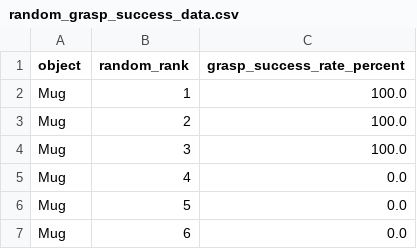
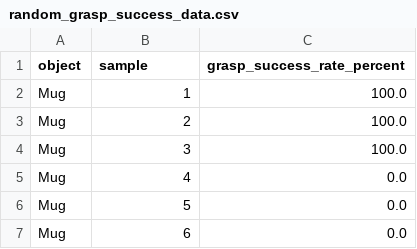
Before and after one commit to aladetola1/Aladetola, a CSV file: results/experimental_validation/random_baseline/random_grasp_success_data.csv, drawn as a sheet; only a part is shown.

```diff
--- a/results/experimental_validation/random_baseline/random_grasp_success_data.csv
+++ b/results/experimental_validation/random_baseline/random_grasp_success_data.csv
@@ -1,2 +1,2 @@
-object,random_rank,grasp_success_rate_percent
+object,sample,grasp_success_rate_percent
 Mug,1,100.0
```
Also changed, not shown: 45 other files.
